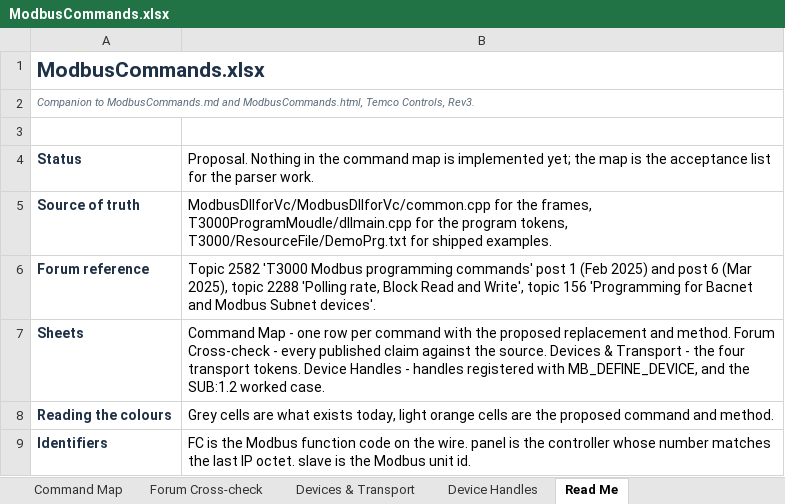
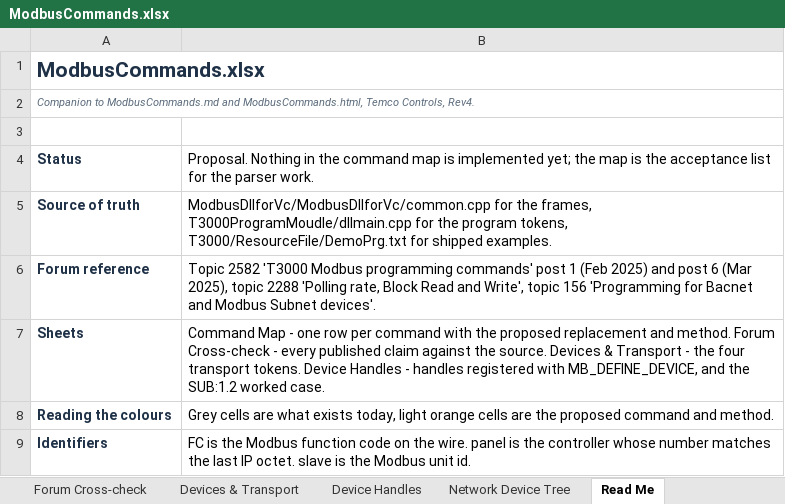
Before and after one commit to temcocontrols/T3000_Building_Automation_System, an Excel workbook: Documentation/ModbusCommands.xlsx, sheet Read Me, drawn as a sheet; values as stored, in another font and other column widths than the file's, no borders; the diff names each change by its address in the sheet, - before the commit and + after, or states it on an @@ line.

```diff
--- a/Documentation/ModbusCommands.xlsx (sheet Read Me)
+++ b/Documentation/ModbusCommands.xlsx (sheet Read Me)
+sheet tab: Network Device Tree
-A2: …Temco Controls, Rev3.
+A2: …Temco Controls, Rev4.
```
Also changed, not shown: 2 other files.
